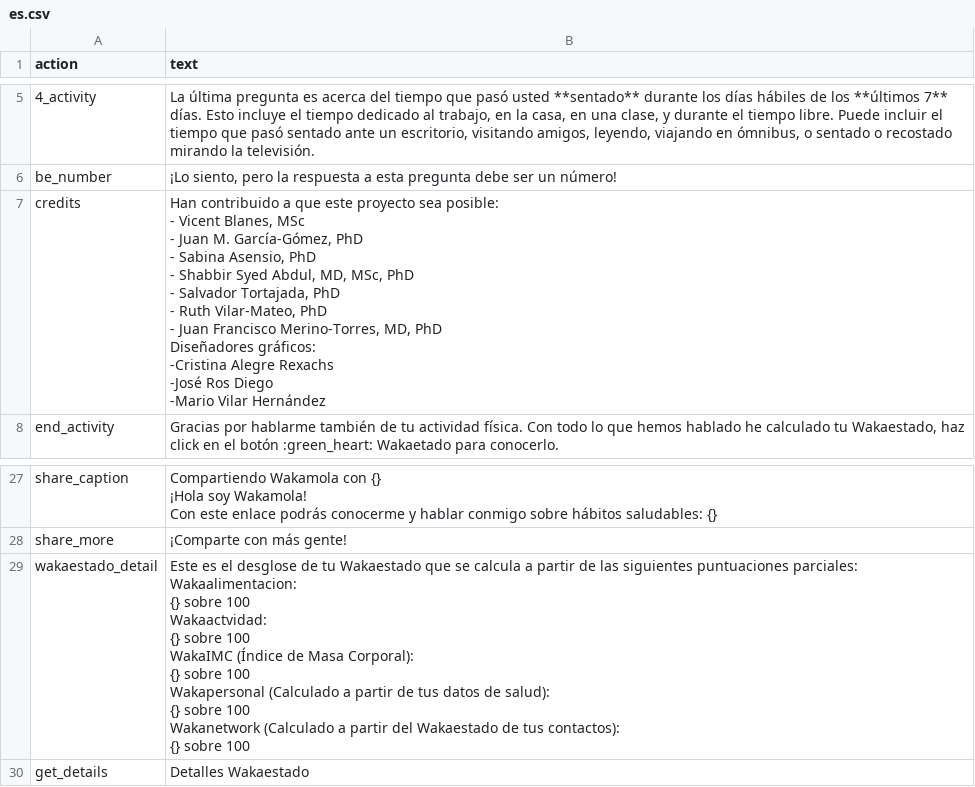
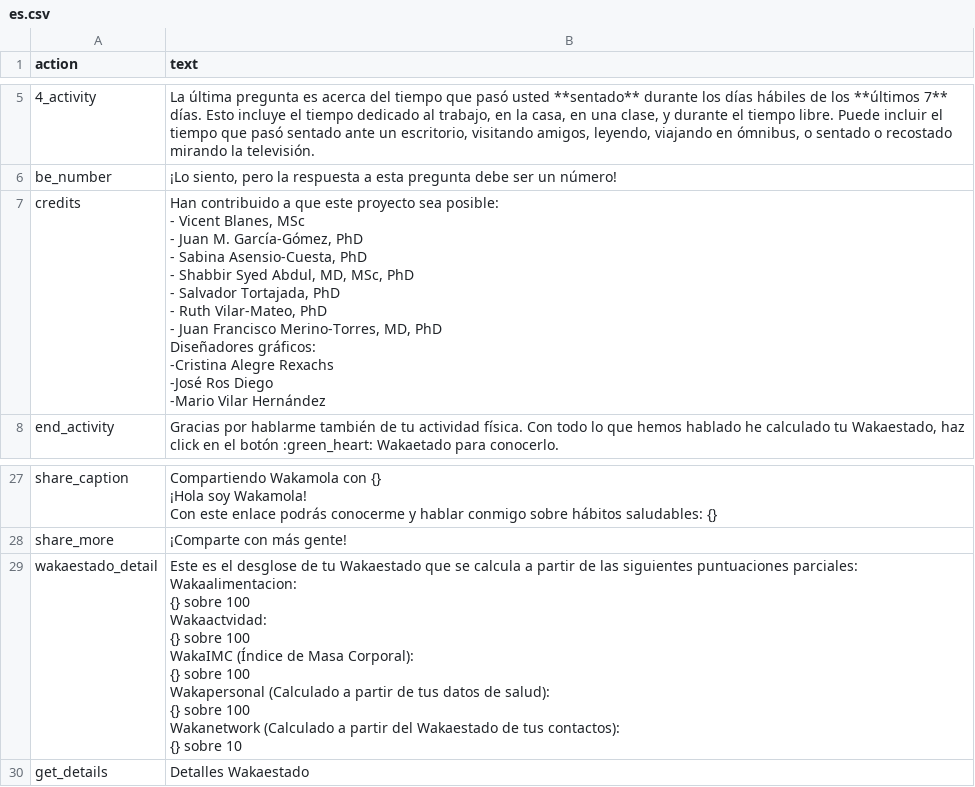
Before and after one commit to bdslab-upv/Wakamola, a CSV file: strings/es.csv, drawn as a sheet; only a part is shown, gaps mark what is left out.

```diff
--- a/strings/es.csv
+++ b/strings/es.csv
@@ -11,16 +11,16 @@
 "
-"credits","Han contribuido a que este proyecto sea posible:
-- Vicent Blanes, MSc
-- Juan M. García-Gómez, PhD
-- Sabina Asensio, PhD
-- Shabbir Syed Abdul, MD, MSc, PhD
-- Salvador Tortajada, PhD
-- Ruth Vilar-Mateo, PhD
-- Juan Francisco Merino-Torres, MD, PhD
-
-Diseñadores gráficos:
--Cristina Alegre Rexachs
--José Ros Diego
--Mario Vilar Hernández
-"
+"credits","Han contribuido a que este proyecto sea posible:
+- Vicent Blanes, MSc
+- Juan M. García-Gómez, PhD
+- Sabina Asensio-Cuesta, PhD
+- Shabbir Syed Abdul, MD, MSc, PhD
+- Salvador Tortajada, PhD
+- Ruth Vilar-Mateo, PhD
+- Juan Francisco Merino-Torres, MD, PhD
+
+Diseñadores gráficos:
+-Cristina Alegre Rexachs
+-José Ros Diego
+-Mario Vilar Hernández
+"
 "end_activity","Gracias por hablarme también de tu actividad física. Con todo lo que hemos hablado he calculado tu Wakaestado, haz click en el botón :green_heart: Wakaetado para conocerlo.
@@ -88,19 +88,19 @@ Con este enlace podrás conocerme y hablar conmigo sobre hábitos saludables: {}
 "share_more","¡Comparte con más gente!"
-"wakaestado_detail","Este es el desglose de tu Wakaestado que se calcula a partir de las siguientes puntuaciones parciales:
-
-Wakaalimentacion:
-{} sobre 100
-
-Wakaactvidad:
-{} sobre 100
-
-WakaIMC  (Índice de Masa Corporal):
-{} sobre 100
-
-Wakapersonal (Calculado a partir de tus datos de salud):
-{} sobre 100
-
-Wakanetwork (Calculado a partir del Wakaestado de tus contactos):
-{} sobre 100
-"
+"wakaestado_detail","Este es el desglose de tu Wakaestado que se calcula a partir de las siguientes puntuaciones parciales:
+
+Wakaalimentacion:
+{} sobre 100
+
+Wakaactvidad:
+{} sobre 100
+
+WakaIMC  (Índice de Masa Corporal):
+{} sobre 100
+
+Wakapersonal (Calculado a partir de tus datos de salud):
+{} sobre 100
+
+Wakanetwork (Calculado a partir del Wakaestado de tus contactos):
+{} sobre 10
+"
 "get_details","Detalles Wakaestado"
```
Also changed, not shown: strings/en.csv, 1 other file.
